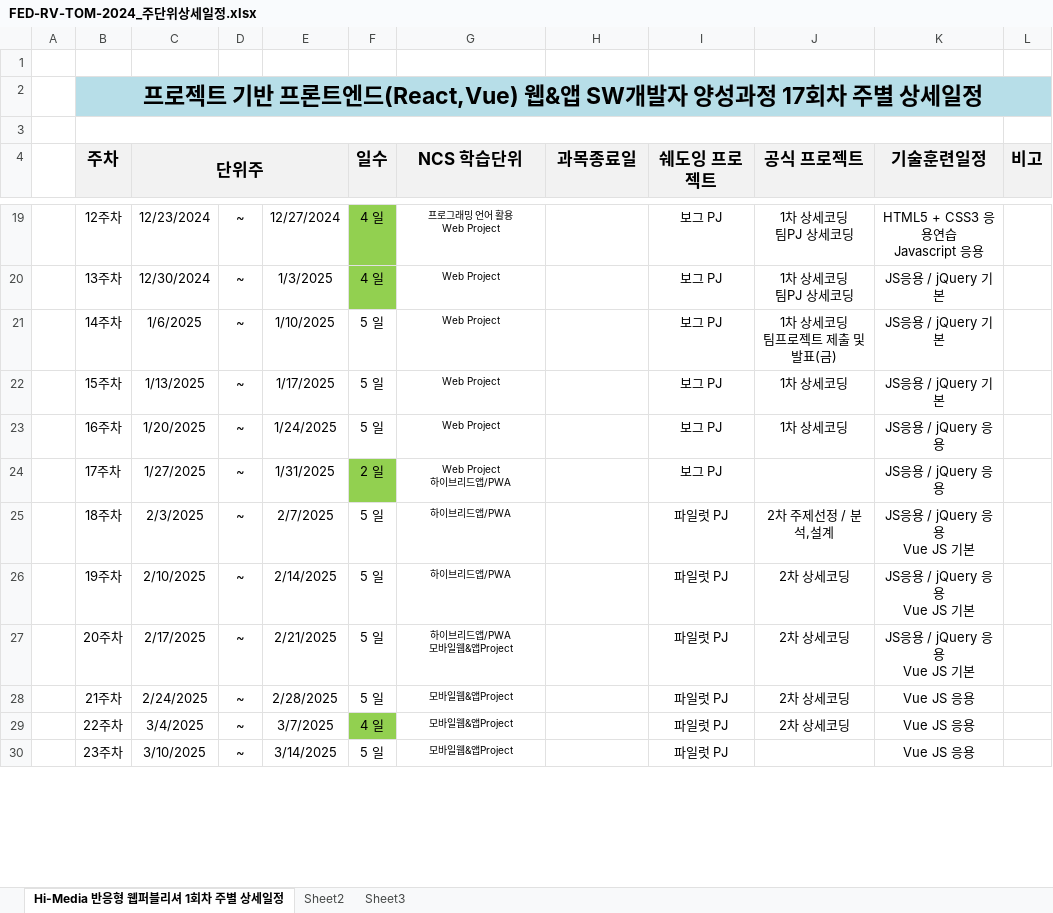
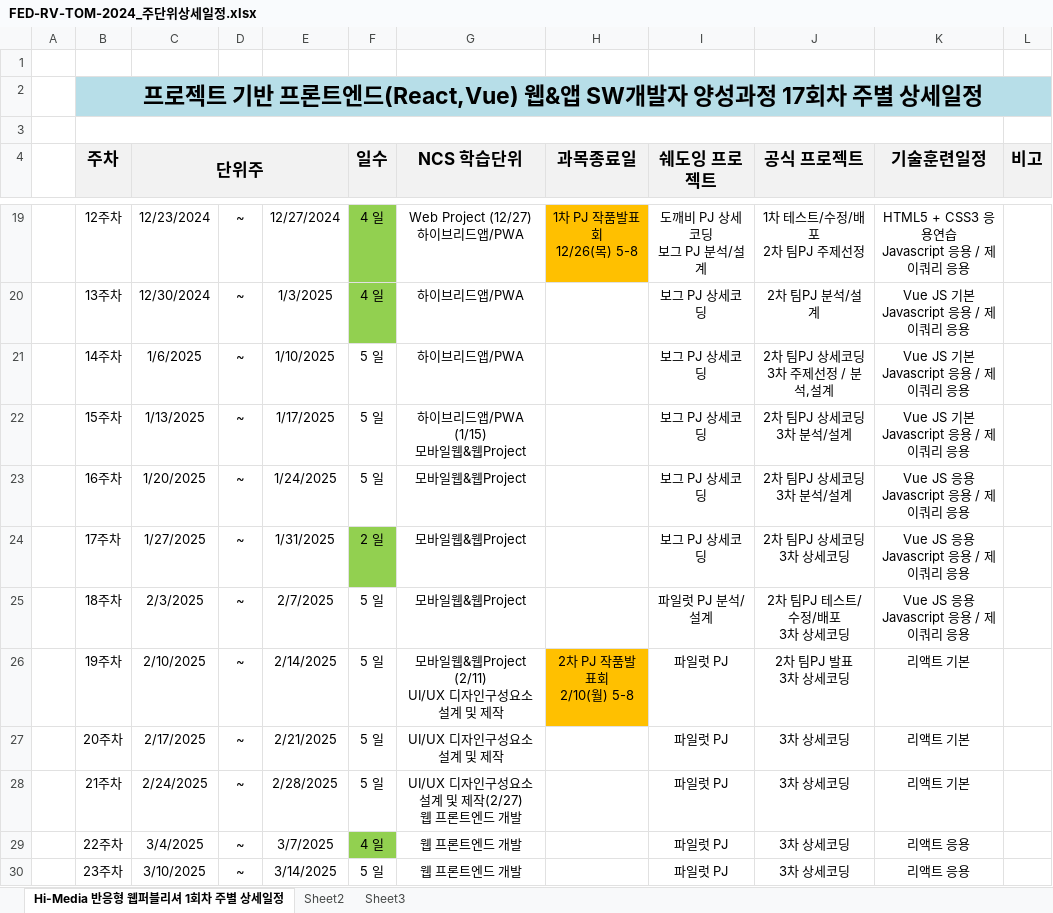
Before and after one commit to mirrol33/FED-RV-LMK, an Excel workbook: 000.커리큐럼/주단위상세일정엑셀/FED-RV-TOM-2024_주단위상세일정.xlsx, sheet Hi-Media 반응형 웹퍼블리셔 1회차 주별 상세일정, drawn as a sheet; only a part is shown, gaps mark what is left out; values as stored, in another font and other column widths than the file's, no borders; ↵ is a line break in a cell; the diff covers the shown part only; the diff names each change by its address in the sheet, - before the commit and + after, or states it on an @@ line.

```diff
--- a/000.커리큐럼/주단위상세일정엑셀/FED-RV-TOM-2024_주단위상세일정.xlsx (sheet Hi-Media 반응형 웹퍼블리셔 1회차 주별 상세일정)
+++ b/000.커리큐럼/주단위상세일정엑셀/FED-RV-TOM-2024_주단위상세일정.xlsx (sheet Hi-Media 반응형 웹퍼블리셔 1회차 주별 상세일정)
@@ G19:G30 text size: larger @@
-G19 (NCS 학습단위): 프로그래밍 언어 활용 ↵ Web Project
+G19 (NCS 학습단위): Web Project (12/27) ↵ 하이브리드앱/PWA
-H19 (과목종료일): (empty)
+H19 (과목종료일): 1차 PJ 작품발표회 ↵ 12/26(목) 5-8
-H19 fill: none
+H19 fill: #FFC000
-I19 (쉐도잉 프로젝트): 보그 PJ
+I19 (쉐도잉 프로젝트): 도깨비 PJ 상세코딩 ↵ 보그 PJ 분석/설계
-J19 (공식 프로젝트): 1차 상세코딩 ↵ 팀PJ 상세코딩
+J19 (공식 프로젝트): 1차 테스트/수정/배포 ↵ 2차 팀PJ 주제선정
-K19 (기술훈련일정): HTML5 + CSS3 응용연습 ↵ Javascript 응용
+K19 (기술훈련일정): HTML5 + CSS3 응용연습 ↵ Javascript 응용 / 제이쿼리 응용
-G20:G21 (NCS 학습단위): Web Project
+G20:G21 (NCS 학습단위): 하이브리드앱/PWA
-I20:I24 (쉐도잉 프로젝트): 보그 PJ
+I20:I24 (쉐도잉 프로젝트): 보그 PJ 상세코딩
-J20 (공식 프로젝트): 1차 상세코딩 ↵ 팀PJ 상세코딩
+J20 (공식 프로젝트): 2차 팀PJ 분석/설계
-K20:K22 (기술훈련일정): JS응용 / jQuery 기본
+K20:K22 (기술훈련일정): Vue JS 기본 ↵ Javascript 응용 / 제이쿼리 응용
-J21 (공식 프로젝트): 1차 상세코딩 ↵ 팀프로젝트 제출 및 발표(금)
+J21 (공식 프로젝트): 2차 팀PJ 상세코딩 ↵ 3차 주제선정 / 분석,설계
-G22 (NCS 학습단위): Web Project
+G22 (NCS 학습단위): 하이브리드앱/PWA (1/15) ↵ 모바일웹&웹Project
-J22:J23 (공식 프로젝트): 1차 상세코딩
+J22:J23 (공식 프로젝트): 2차 팀PJ 상세코딩 ↵ 3차 분석/설계
-G23 (NCS 학습단위): Web Project
+G23 (NCS 학습단위): 모바일웹&웹Project
-K23:K24 (기술훈련일정): JS응용 / jQuery 응용
+K23:K24 (기술훈련일정): Vue JS 응용 ↵ Javascript 응용 / 제이쿼리 응용
-G24 (NCS 학습단위): Web Project ↵ 하이브리드앱/PWA
+G24 (NCS 학습단위): 모바일웹&웹Project
-J24 (공식 프로젝트): (empty)
+J24 (공식 프로젝트): 2차 팀PJ 상세코딩 ↵ 3차 상세코딩
-G25 (NCS 학습단위): 하이브리드앱/PWA
+G25 (NCS 학습단위): 모바일웹&웹Project
-I25 (쉐도잉 프로젝트): 파일럿 PJ
+I25 (쉐도잉 프로젝트): 파일럿 PJ 분석/설계
-J25 (공식 프로젝트): 2차 주제선정 / 분석,설계
+J25 (공식 프로젝트): 2차 팀PJ 테스트/수정/배포 ↵ 3차 상세코딩
-K25 (기술훈련일정): JS응용 / jQuery 응용 ↵ Vue JS 기본
+K25 (기술훈련일정): Vue JS 응용 ↵ Javascript 응용 / 제이쿼리 응용
-G26 (NCS 학습단위): 하이브리드앱/PWA
+G26 (NCS 학습단위): 모바일웹&웹Project (2/11) ↵ UI/UX 디자인구성요소 설계 및 제작
-H26 (과목종료일): (empty)
+H26 (과목종료일): 2차 PJ 작품발표회 ↵ 2/10(월) 5-8
-H26 fill: none
+H26 fill: #FFC000
-J26 (공식 프로젝트): 2차 상세코딩
+J26 (공식 프로젝트): 2차 팀PJ 발표 ↵ 3차 상세코딩
-K26:K27 (기술훈련일정): JS응용 / jQuery 응용 ↵ Vue JS 기본
+K26:K27 (기술훈련일정): 리액트 기본
-G27 (NCS 학습단위): 하이브리드앱/PWA ↵ 모바일웹&앱Project
+G27 (NCS 학습단위): UI/UX 디자인구성요소 설계 및 제작
-J27:J29 (공식 프로젝트): 2차 상세코딩
+J27:J29 (공식 프로젝트): 3차 상세코딩
-G28 (NCS 학습단위): 모바일웹&앱Project
+G28 (NCS 학습단위): UI/UX 디자인구성요소 설계 및 제작(2/27) ↵ 웹 프론트엔드 개발
-K28 (기술훈련일정): Vue JS 응용
+K28 (기술훈련일정): 리액트 기본
-G29:G30 (NCS 학습단위): 모바일웹&앱Project
+G29:G30 (NCS 학습단위): 웹 프론트엔드 개발
-K29:K30 (기술훈련일정): Vue JS 응용
+K29:K30 (기술훈련일정): 리액트 응용
-J30 (공식 프로젝트): (empty)
+J30 (공식 프로젝트): 3차 상세코딩
```
Also changed, not shown: 44 edited cells and cell formats elsewhere in this sheet, 23 other files.
